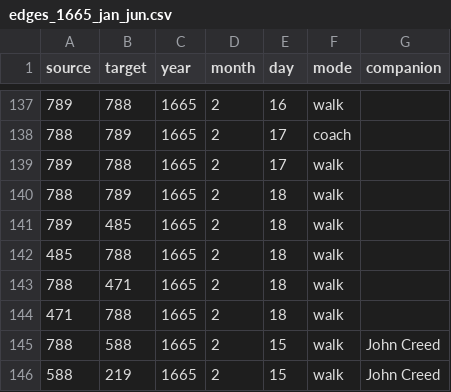
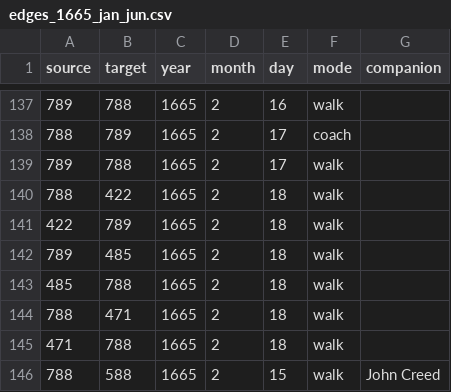
Before and after one commit to jmotis/networking-pepys, a CSV file: edges_1665_jan_jun.csv, drawn as a sheet; only a part is shown, gaps mark what is left out; the shorter side is filled out with more unchanged rows.

```diff
--- a/edges_1665_jan_jun.csv
+++ b/edges_1665_jan_jun.csv
@@ -139,3 +139,4 @@ source,target,year,month,day,mode,companion
 789,788,1665,2,17,walk,
-788,789,1665,2,18,walk,
+788,422,1665,2,18,walk,
+422,789,1665,2,18,walk,
 789,485,1665,2,18,walk,
```
Also changed, not shown: edges_1661_jan_jun.csv.
